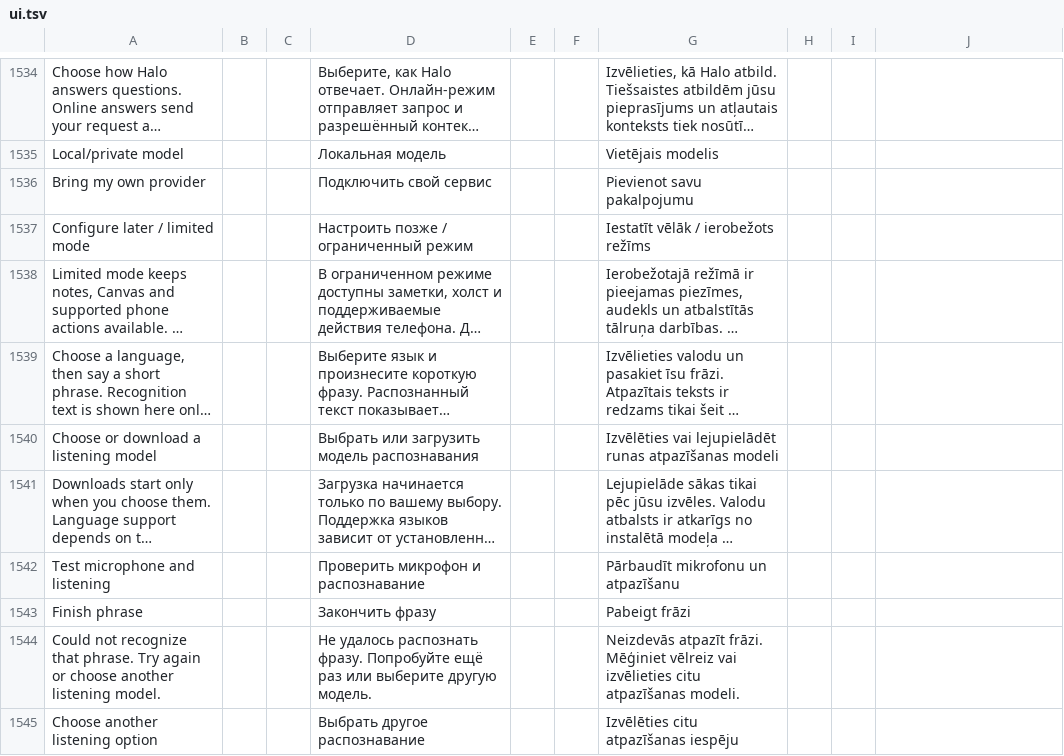
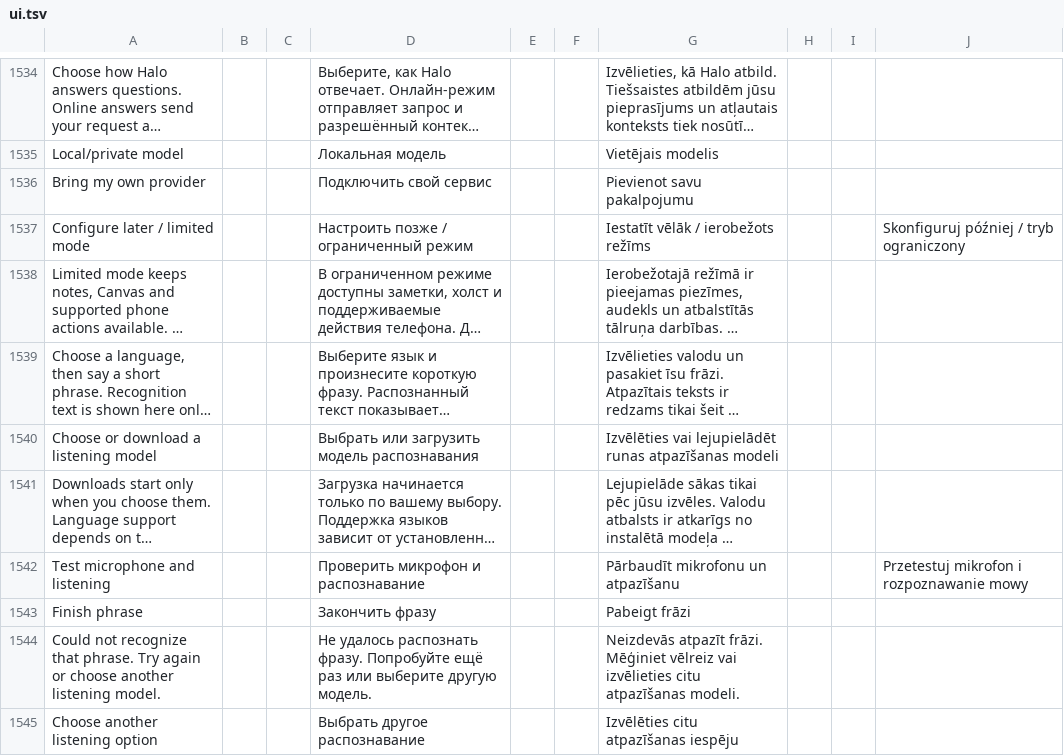
Before and after one commit to slafftrosheen/Halo, a TSV file: app/src/main/localization/ui.tsv, drawn as a sheet; only a part is shown, gaps mark what is left out; long unchanged cells end in …; the diff covers the shown part only; the diff names each change by its address in the sheet, - before the commit and + after, or states it on an @@ line.

```diff
--- a/app/src/main/localization/ui.tsv
+++ b/app/src/main/localization/ui.tsv
-J1537: (empty)
+J1537: Skonfiguruj później / tryb ograniczony
-J1542: (empty)
+J1542: Przetestuj mikrofon i rozpoznawanie mowy
```
Also changed, not shown: 2 added rows and 18 edited cells elsewhere in this file, 5 other files.
